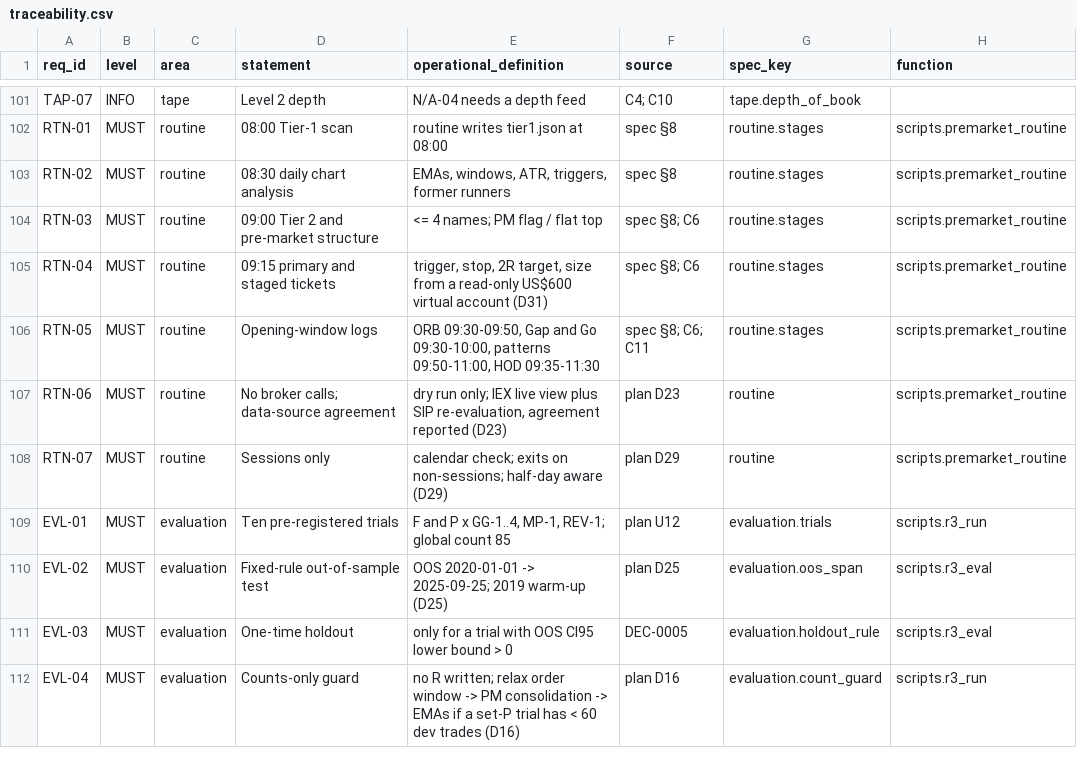
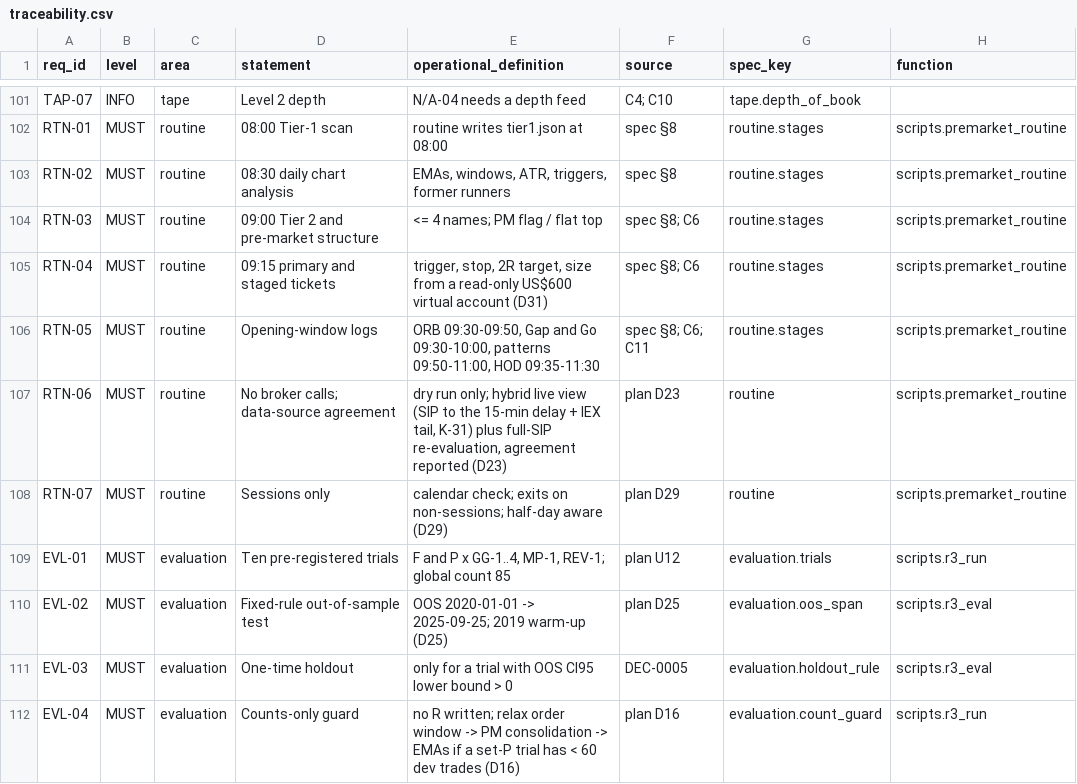
Before and after one commit to Algorythmos-AI/trading-lab-research, a CSV file: research/specs/SPEC-0001-warrior-methodology/traceability.csv, drawn as a sheet; only a part is shown, gaps mark what is left out; the diff names each change by its address in the sheet, - before the commit and + after, or states it on an @@ line.

Commit message:
feat(routine): hybrid live feed, SIP to the 15-minute delay plus IEX tail (SPEC-0001 v1.0.1, K-31) (#6)
The first live dry run (2026-09-28) found no IEX bars before 08:00 ET and very
few afterwards (NVDA: 4 bars in 50 minutes), so the 08:00 tier-1 scan was
empty. HybridFeed serves bars(feed="hybrid") from the consolidated SIP tape
for everything older than the free plan's delay (16-min cut-off; SIP newer
than 15 minutes returns 403) and from IEX for the latest minutes, dropping
the duplicated boundary bar. A 403 falls back to IEX for the whole window.
The routine uses it by default and logs sip_through_et for each stage.

Spec v1.0.1 changes routine.data_live only; no trial rule changed.

```diff
--- a/research/specs/SPEC-0001-warrior-methodology/traceability.csv
+++ b/research/specs/SPEC-0001-warrior-methodology/traceability.csv
-E107 (operational_definition): …run only; IEX live view plus SIP re-evaluation, agreement…
+E107 (operational_definition): …run only; hybrid live view (SIP to the 15-min delay + IEX tail, K-31) plus full-SIP re-evaluation, agreement…
```
Also changed, not shown: 11 other files.
